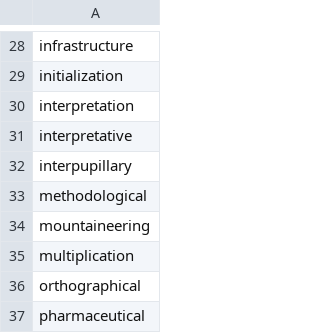
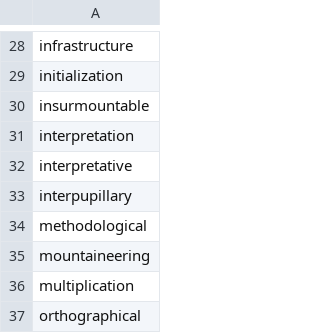
Before and after one commit to yhnnd/wordlab, a CSV file: Files/lang/en/english14.csv, drawn as a sheet; only a part is shown, gaps mark what is left out; the shorter side is filled out with more unchanged rows.

```diff
--- a/Files/lang/en/english14.csv
+++ b/Files/lang/en/english14.csv
@@ -29,2 +29,3 @@ infrastructure
 initialization
+insurmountable
 interpretation
```
Also changed, not shown: Files/lang/ch/chinese14.csv, Files/lang/phrases/2 word phrase.csv.
